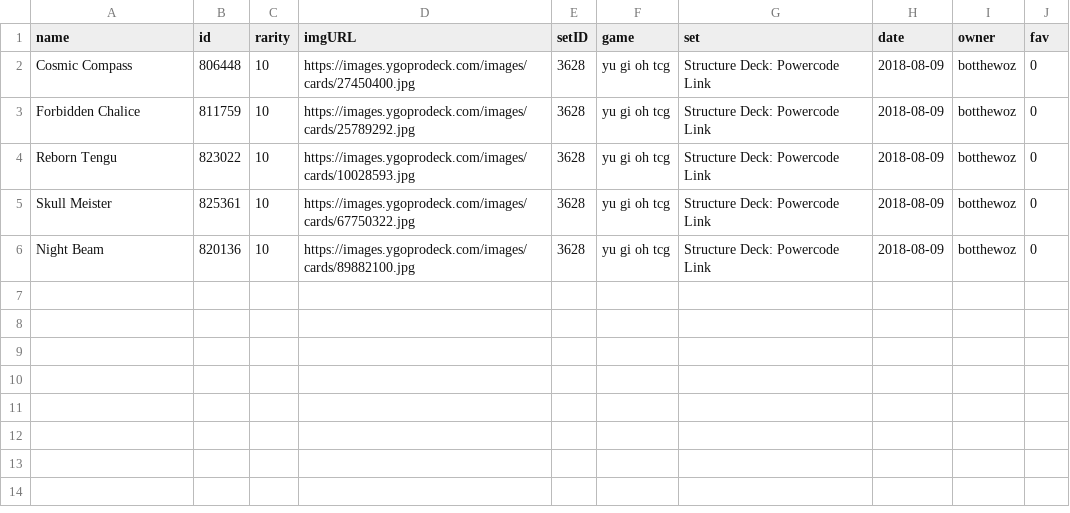
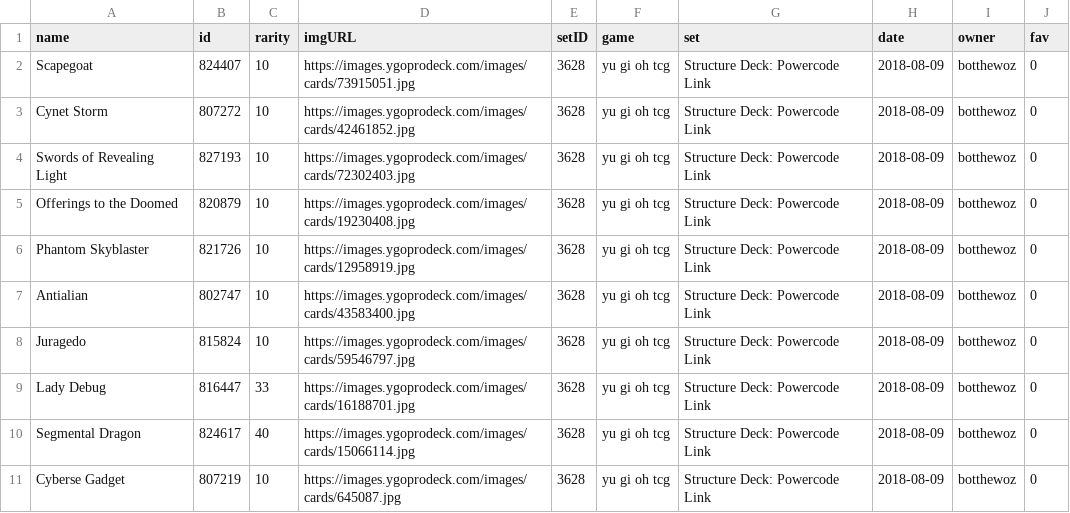
Before and after one commit to gregknothe/OBS-Stuff-v2, a CSV file: cardBackup.csv, drawn as a sheet.

```diff
--- a/cardBackup.csv
+++ b/cardBackup.csv
@@ -1,6 +1,11 @@
 name|id|rarity|imgURL|setID|game|set|date|owner|fav
-Cosmic Compass|806448|10|https://images.ygoprodeck.com/images/cards/27450400.jpg|3628|yu gi oh tcg|Structure Deck: Powercode Link|2018-08-09|botthewoz|0
-Forbidden Chalice|811759|10|https://images.ygoprodeck.com/images/cards/25789292.jpg|3628|yu gi oh tcg|Structure Deck: Powercode Link|2018-08-09|botthewoz|0
-Reborn Tengu|823022|10|https://images.ygoprodeck.com/images/cards/10028593.jpg|3628|yu gi oh tcg|Structure Deck: Powercode Link|2018-08-09|botthewoz|0
-Skull Meister|825361|10|https://images.ygoprodeck.com/images/cards/67750322.jpg|3628|yu gi oh tcg|Structure Deck: Powercode Link|2018-08-09|botthewoz|0
-Night Beam|820136|10|https://images.ygoprodeck.com/images/cards/89882100.jpg|3628|yu gi oh tcg|Structure Deck: Powercode Link|2018-08-09|botthewoz|0
+Scapegoat|824407|10|https://images.ygoprodeck.com/images/cards/73915051.jpg|3628|yu gi oh tcg|Structure Deck: Powercode Link|2018-08-09|botthewoz|0
+Cynet Storm|807272|10|https://images.ygoprodeck.com/images/cards/42461852.jpg|3628|yu gi oh tcg|Structure Deck: Powercode Link|2018-08-09|botthewoz|0
+Swords of Revealing Light|827193|10|https://images.ygoprodeck.com/images/cards/72302403.jpg|3628|yu gi oh tcg|Structure Deck: Powercode Link|2018-08-09|botthewoz|0
+Offerings to the Doomed|820879|10|https://images.ygoprodeck.com/images/cards/19230408.jpg|3628|yu gi oh tcg|Structure Deck: Powercode Link|2018-08-09|botthewoz|0
+Phantom Skyblaster|821726|10|https://images.ygoprodeck.com/images/cards/12958919.jpg|3628|yu gi oh tcg|Structure Deck: Powercode Link|2018-08-09|botthewoz|0
+Antialian|802747|10|https://images.ygoprodeck.com/images/cards/43583400.jpg|3628|yu gi oh tcg|Structure Deck: Powercode Link|2018-08-09|botthewoz|0
+Juragedo|815824|10|https://images.ygoprodeck.com/images/cards/59546797.jpg|3628|yu gi oh tcg|Structure Deck: Powercode Link|2018-08-09|botthewoz|0
+Lady Debug|816447|33|https://images.ygoprodeck.com/images/cards/16188701.jpg|3628|yu gi oh tcg|Structure Deck: Powercode Link|2018-08-09|botthewoz|0
+Segmental Dragon|824617|40|https://images.ygoprodeck.com/images/cards/15066114.jpg|3628|yu gi oh tcg|Structure Deck: Powercode Link|2018-08-09|botthewoz|0
+Cyberse Gadget|807219|10|https://images.ygoprodeck.com/images/cards/645087.jpg|3628|yu gi oh tcg|Structure Deck: Powercode Link|2018-08-09|botthewoz|0
```
Also changed, not shown: smallCardList.csv, 3 other files.
